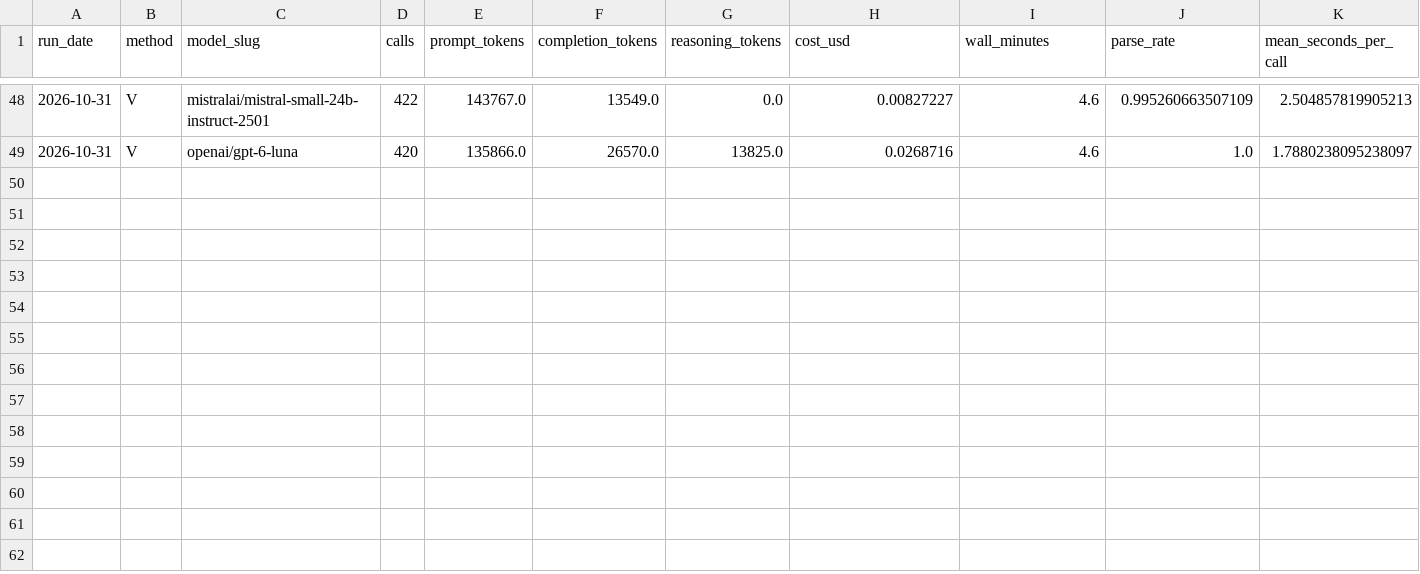
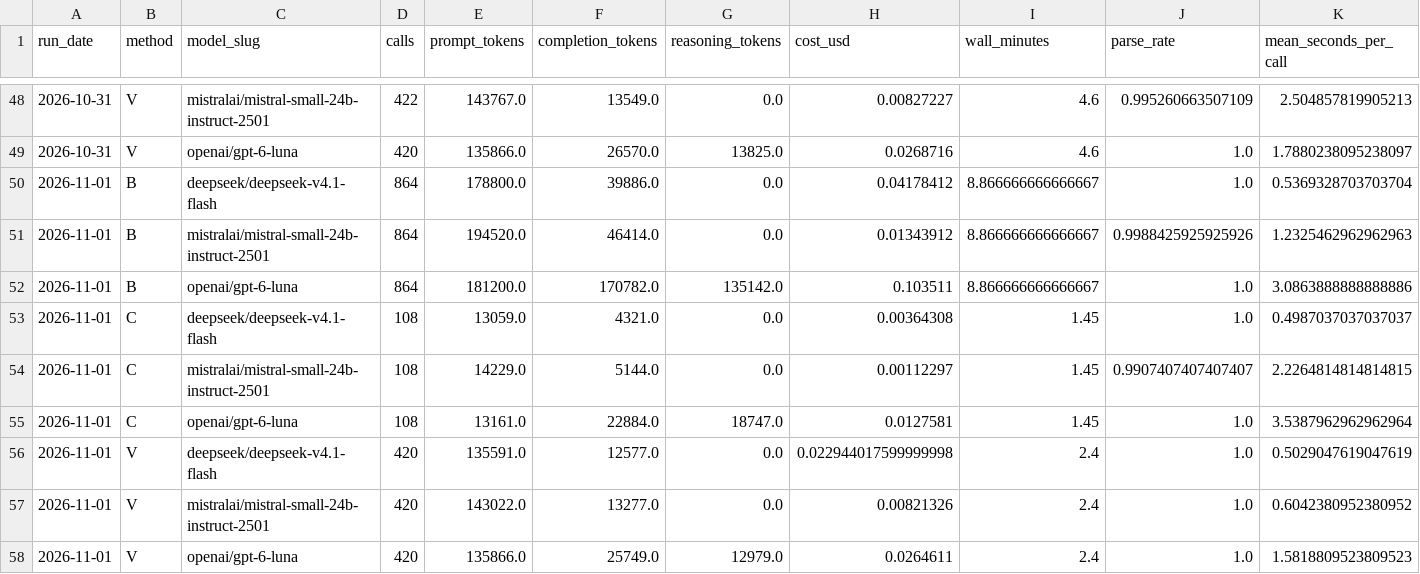
Before and after one commit to rallan-vijval/sta2453-us-midterm-forecast, a CSV file: data/03-forecast/cost_summary.csv, drawn as a sheet; only a part is shown, gaps mark what is left out; rows hold the shown columns only; the diff names each change by its address in the sheet, - before the commit and + after, or states it on an @@ line.

```diff
--- a/data/03-forecast/cost_summary.csv
+++ b/data/03-forecast/cost_summary.csv
+row 50: 2026-11-01 | B | deepseek/deepseek-v4.1-flash | 864 | 178800.0 | 39886.0 | 0.0 | 0.04178412 | 8.866666666666667 | 1.0 | 0.5369328703703704
+row 51: 2026-11-01 | B | mistralai/mistral-small-24b-instruct-2501 | 864 | 194520.0 | 46414.0 | 0.0 | 0.01343912 | 8.866666666666667 | 0.9988425925925926 | 1.2325462962962963
+row 52: 2026-11-01 | B | openai/gpt-6-luna | 864 | 181200.0 | 170782.0 | 135142.0 | 0.103511 | 8.866666666666667 | 1.0 | 3.0863888888888886
+row 53: 2026-11-01 | C | deepseek/deepseek-v4.1-flash | 108 | 13059.0 | 4321.0 | 0.0 | 0.00364308 | 1.45 | 1.0 | 0.4987037037037037
+row 54: 2026-11-01 | C | mistralai/mistral-small-24b-instruct-2501 | 108 | 14229.0 | 5144.0 | 0.0 | 0.00112297 | 1.45 | 0.9907407407407407 | 2.2264814814814815
+row 55: 2026-11-01 | C | openai/gpt-6-luna | 108 | 13161.0 | 22884.0 | 18747.0 | 0.0127581 | 1.45 | 1.0 | 3.5387962962962964
+row 56: 2026-11-01 | V | deepseek/deepseek-v4.1-flash | 420 | 135591.0 | 12577.0 | 0.0 | 0.022944017599999998 | 2.4 | 1.0 | 0.5029047619047619
+row 57: 2026-11-01 | V | mistralai/mistral-small-24b-instruct-2501 | 420 | 143022.0 | 13277.0 | 0.0 | 0.00821326 | 2.4 | 1.0 | 0.6042380952380952
+row 58: 2026-11-01 | V | openai/gpt-6-luna | 420 | 135866.0 | 25749.0 | 12979.0 | 0.0264611 | 2.4 | 1.0 | 1.5818809523809523
```
Also changed, not shown: data/02-analysis_data/run_log.csv, data/03-forecast/race_summary.csv, 21 other files.
